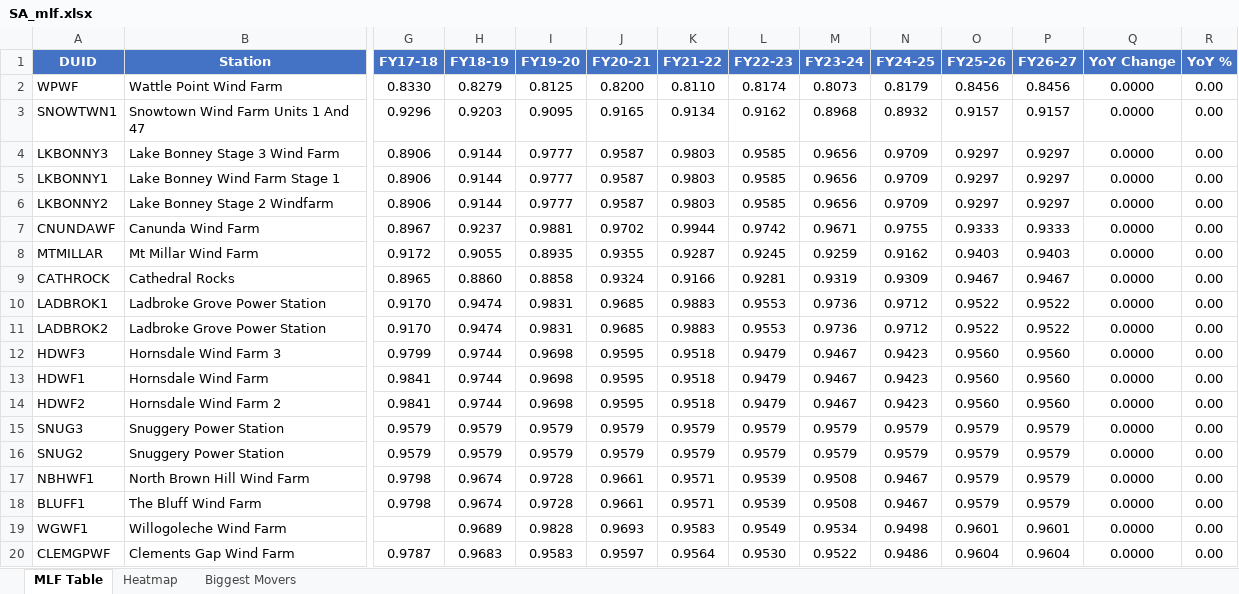
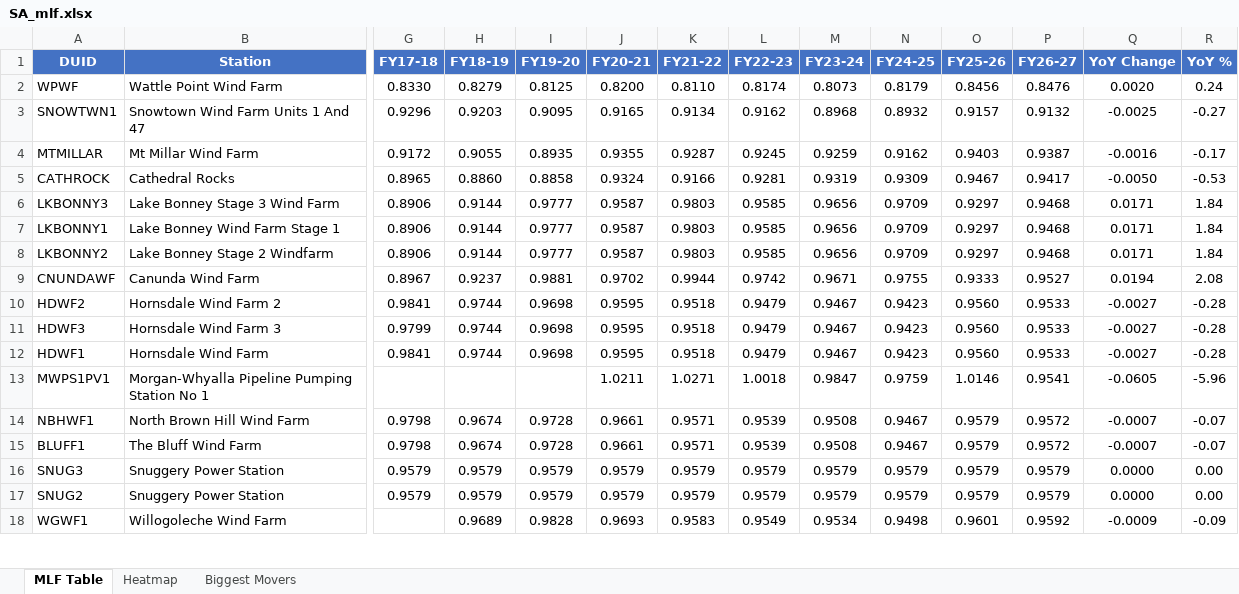
Before and after one commit to cutout-z/aemo-mlf-tracker, an Excel workbook: outputs/SA_mlf.xlsx, sheet MLF Table, drawn as a sheet; only a part is shown, gaps mark what is left out; values as stored, in another font and other column widths than the file's, no borders; removed rows and columns are numbered as before the commit, all else as after; rows hold the shown columns only; the diff covers the shown part only; the diff names each change by its address in the sheet, - before the commit and + after, or states it on an @@ line.

```diff
--- a/outputs/SA_mlf.xlsx (sheet MLF Table)
+++ b/outputs/SA_mlf.xlsx (sheet MLF Table)
-P2 (FY26-27): 0.8456
+P2 (FY26-27): 0.8476
-Q2 (YoY Change): 0.0000
+Q2 (YoY Change): 0.0020
-R2 (YoY %): 0.00
+R2 (YoY %): 0.24
-P3 (FY26-27): 0.9157
+P3 (FY26-27): 0.9132
-Q3 (YoY Change): 0.0000
+Q3 (YoY Change): -0.0025
-R3 (YoY %): 0.00
+R3 (YoY %): -0.27
+row 4: MTMILLAR | Mt Millar Wind Farm | 0.9172 | 0.9055 | 0.8935 | 0.9355 | 0.9287 | 0.9245 | 0.9259 | 0.9162 | 0.9403 | 0.9387 | -0.0016 | -0.17
+row 5: CATHROCK | Cathedral Rocks | 0.8965 | 0.8860 | 0.8858 | 0.9324 | 0.9166 | 0.9281 | 0.9319 | 0.9309 | 0.9467 | 0.9417 | -0.0050 | -0.53
-P6:P8 (FY26-27): 0.9297
+P6:P8 (FY26-27): 0.9468
-Q6:Q8 (YoY Change): 0.0000
+Q6:Q8 (YoY Change): 0.0171
-R6:R8 (YoY %): 0.00
+R6:R8 (YoY %): 1.84
-P9 (FY26-27): 0.9333
+P9 (FY26-27): 0.9527
-Q9 (YoY Change): 0.0000
+Q9 (YoY Change): 0.0194
-R9 (YoY %): 0.00
+R9 (YoY %): 2.08
-row 8: MTMILLAR | Mt Millar Wind Farm | 0.9172 | 0.9055 | 0.8935 | 0.9355 | 0.9287 | 0.9245 | 0.9259 | 0.9162 | 0.9403 | 0.9403 | 0.0000 | 0.00
-row 9: CATHROCK | Cathedral Rocks | 0.8965 | 0.8860 | 0.8858 | 0.9324 | 0.9166 | 0.9281 | 0.9319 | 0.9309 | 0.9467 | 0.9467 | 0.0000 | 0.00
-row 10: LADBROK1 | Ladbroke Grove Power Station | 0.9170 | 0.9474 | 0.9831 | 0.9685 | 0.9883 | 0.9553 | 0.9736 | 0.9712 | 0.9522 | 0.9522 | 0.0000 | 0.00
-row 11: LADBROK2 | Ladbroke Grove Power Station | 0.9170 | 0.9474 | 0.9831 | 0.9685 | 0.9883 | 0.9553 | 0.9736 | 0.9712 | 0.9522 | 0.9522 | 0.0000 | 0.00
+row 10: HDWF2 | Hornsdale Wind Farm 2 | 0.9841 | 0.9744 | 0.9698 | 0.9595 | 0.9518 | 0.9479 | 0.9467 | 0.9423 | 0.9560 | 0.9533 | -0.0027 | -0.28
-P11:P12 (FY26-27): 0.9560
+P11:P12 (FY26-27): 0.9533
-Q11:Q12 (YoY Change): 0.0000
+Q11:Q12 (YoY Change): -0.0027
-R11:R12 (YoY %): 0.00
+R11:R12 (YoY %): -0.28
-row 14: HDWF2 | Hornsdale Wind Farm 2 | 0.9841 | 0.9744 | 0.9698 | 0.9595 | 0.9518 | 0.9479 | 0.9467 | 0.9423 | 0.9560 | 0.9560 | 0.0000 | 0.00
+row 13: MWPS1PV1 | Morgan-Whyalla Pipeline Pumping Station No 1 |  |  |  | 1.0211 | 1.0271 | 1.0018 | 0.9847 | 0.9759 | 1.0146 | 0.9541 | -0.0605 | -5.96
+row 14: NBHWF1 | North Brown Hill Wind Farm | 0.9798 | 0.9674 | 0.9728 | 0.9661 | 0.9571 | 0.9539 | 0.9508 | 0.9467 | 0.9579 | 0.9572 | -0.0007 | -0.07
+row 15: BLUFF1 | The Bluff Wind Farm | 0.9798 | 0.9674 | 0.9728 | 0.9661 | 0.9571 | 0.9539 | 0.9508 | 0.9467 | 0.9579 | 0.9572 | -0.0007 | -0.07
-row 17: NBHWF1 | North Brown Hill Wind Farm | 0.9798 | 0.9674 | 0.9728 | 0.9661 | 0.9571 | 0.9539 | 0.9508 | 0.9467 | 0.9579 | 0.9579 | 0.0000 | 0.00
-row 18: BLUFF1 | The Bluff Wind Farm | 0.9798 | 0.9674 | 0.9728 | 0.9661 | 0.9571 | 0.9539 | 0.9508 | 0.9467 | 0.9579 | 0.9579 | 0.0000 | 0.00
-P18 (FY26-27): 0.9601
+P18 (FY26-27): 0.9592
-Q18 (YoY Change): 0.0000
+Q18 (YoY Change): -0.0009
-R18 (YoY %): 0.00
+R18 (YoY %): -0.09
-row 20: CLEMGPWF | Clements Gap Wind Farm | 0.9787 | 0.9683 | 0.9583 | 0.9597 | 0.9564 | 0.9530 | 0.9522 | 0.9486 | 0.9604 | 0.9604 | 0.0000 | 0.00
```
Also changed, not shown: 33 added rows, 31 removed rows and 110 edited cells elsewhere in this sheet, sheet Heatmap, sheet Biggest Movers, outputs/NSW_mlf.xlsx, outputs/QLD_mlf.xlsx, 6 other files.
